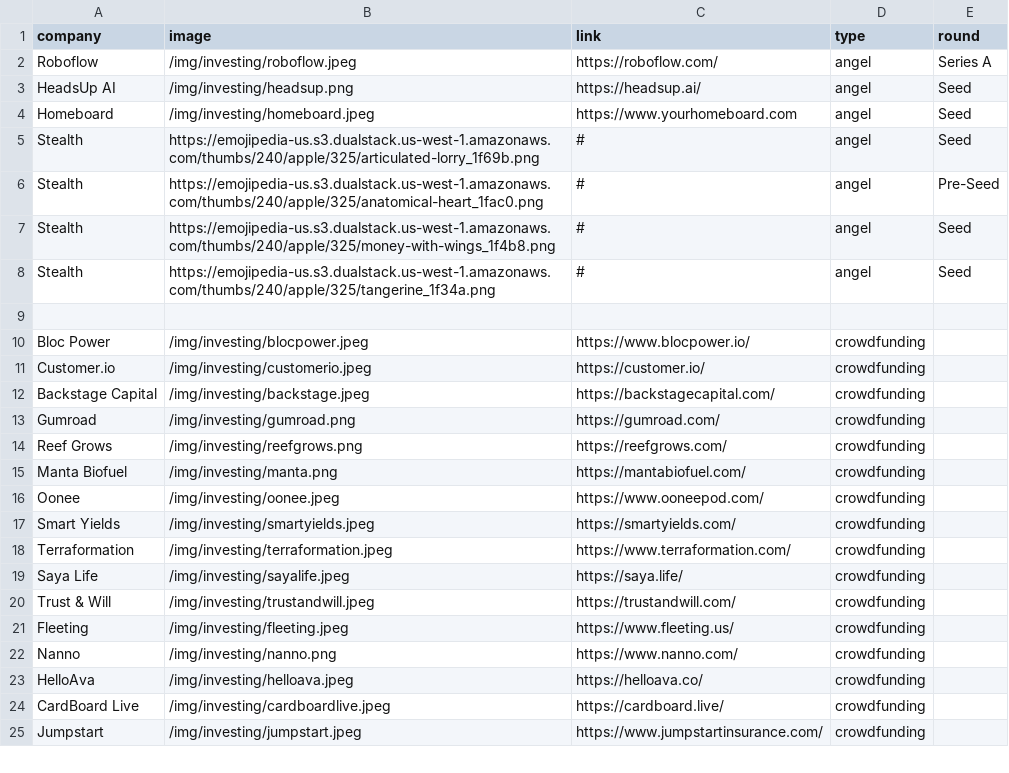
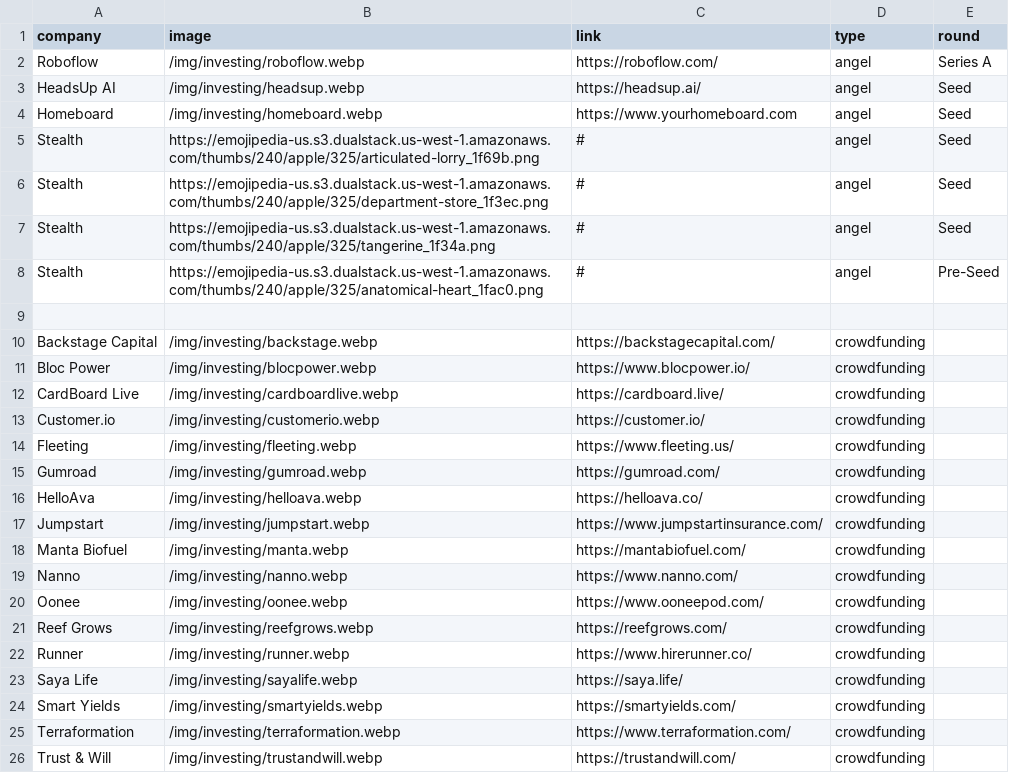
Before and after one commit to jhil/jeffanders-2022, a CSV file: _data/investing.csv, drawn as a sheet; only a part is shown; the diff covers the shown part only.

Commit message:
update investing images and order

```diff
--- a/_data/investing.csv
+++ b/_data/investing.csv
@@ -1,25 +1,26 @@
 company,image,link,type,round
-Roboflow,/img/investing/roboflow.jpeg,https://roboflow.com/,angel,Series A
-HeadsUp AI,/img/investing/headsup.png,https://headsup.ai/,angel,Seed
-Homeboard,/img/investing/homeboard.jpeg,https://www.yourhomeboard.com,angel,Seed
+Roboflow,/img/investing/roboflow.webp,https://roboflow.com/,angel,Series A
+HeadsUp AI,/img/investing/headsup.webp,https://headsup.ai/,angel,Seed
+Homeboard,/img/investing/homeboard.webp,https://www.yourhomeboard.com,angel,Seed
 Stealth,https://emojipedia-us.s3.dualstack.us-west-1.amazonaws.com/thumbs/240/apple/325/articulated-lorry_1f69b.png,#,angel,Seed
+Stealth,https://emojipedia-us.s3.dualstack.us-west-1.amazonaws.com/thumbs/240/apple/325/department-store_1f3ec.png,#,angel,Seed
+Stealth,https://emojipedia-us.s3.dualstack.us-west-1.amazonaws.com/thumbs/240/apple/325/tangerine_1f34a.png,#,angel,Seed
 Stealth,https://emojipedia-us.s3.dualstack.us-west-1.amazonaws.com/thumbs/240/apple/325/anatomical-heart_1fac0.png,#,angel,Pre-Seed
-Stealth,https://emojipedia-us.s3.dualstack.us-west-1.amazonaws.com/thumbs/240/apple/325/money-with-wings_1f4b8.png,#,angel,Seed
-Stealth,https://emojipedia-us.s3.dualstack.us-west-1.amazonaws.com/thumbs/240/apple/325/tangerine_1f34a.png,#,angel,Seed
 
-Bloc Power,/img/investing/blocpower.jpeg,https://www.blocpower.io/,crowdfunding
-Customer.io,/img/investing/customerio.jpeg,https://customer.io/,crowdfunding
-Backstage Capital,/img/investing/backstage.jpeg,https://backstagecapital.com/,crowdfunding
-Gumroad,/img/investing/gumroad.png,https://gumroad.com/,crowdfunding
-Reef Grows,/img/investing/reefgrows.png,https://reefgrows.com/,crowdfunding
-Manta Biofuel,/img/investing/manta.png,https://mantabiofuel.com/,crowdfunding
-Oonee,/img/investing/oonee.jpeg,https://www.ooneepod.com/,crowdfunding
-Smart Yields,/img/investing/smartyields.jpeg,https://smartyields.com/,crowdfunding
-Terraformation,/img/investing/terraformation.jpeg,https://www.terraformation.com/,crowdfunding
-Saya Life,/img/investing/sayalife.jpeg,https://saya.life/,crowdfunding
-Trust & Will,/img/investing/trustandwill.jpeg,https://trustandwill.com/,crowdfunding
-Fleeting,/img/investing/fleeting.jpeg,https://www.fleeting.us/,crowdfunding
-Nanno,/img/investing/nanno.png,https://www.nanno.com/,crowdfunding
-HelloAva,/img/investing/helloava.jpeg,https://helloava.co/,crowdfunding
-CardBoard Live,/img/investing/cardboardlive.jpeg,https://cardboard.live/,crowdfunding
-Jumpstart,/img/investing/jumpstart.jpeg,https://www.jumpstartinsurance.com/,crowdfunding
+Backstage Capital,/img/investing/backstage.webp,https://backstagecapital.com/,crowdfunding
+Bloc Power,/img/investing/blocpower.webp,https://www.blocpower.io/,crowdfunding
+CardBoard Live,/img/investing/cardboardlive.webp,https://cardboard.live/,crowdfunding
+Customer.io,/img/investing/customerio.webp,https://customer.io/,crowdfunding
+Fleeting,/img/investing/fleeting.webp,https://www.fleeting.us/,crowdfunding
+Gumroad,/img/investing/gumroad.webp,https://gumroad.com/,crowdfunding
+HelloAva,/img/investing/helloava.webp,https://helloava.co/,crowdfunding
+Jumpstart,/img/investing/jumpstart.webp,https://www.jumpstartinsurance.com/,crowdfunding
+Manta Biofuel,/img/investing/manta.webp,https://mantabiofuel.com/,crowdfunding
+Nanno,/img/investing/nanno.webp,https://www.nanno.com/,crowdfunding
+Oonee,/img/investing/oonee.webp,https://www.ooneepod.com/,crowdfunding
+Reef Grows,/img/investing/reefgrows.webp,https://reefgrows.com/,crowdfunding
+Runner,/img/investing/runner.webp,https://www.hirerunner.co/,crowdfunding
+Saya Life,/img/investing/sayalife.webp,https://saya.life/,crowdfunding
+Smart Yields,/img/investing/smartyields.webp,https://smartyields.com/,crowdfunding
+Terraformation,/img/investing/terraformation.webp,https://www.terraformation.com/,crowdfunding
+Trust & Will,/img/investing/trustandwill.webp,https://trustandwill.com/,crowdfunding
```
Also changed, not shown: 1 removed row elsewhere in this file, 46 other files.
